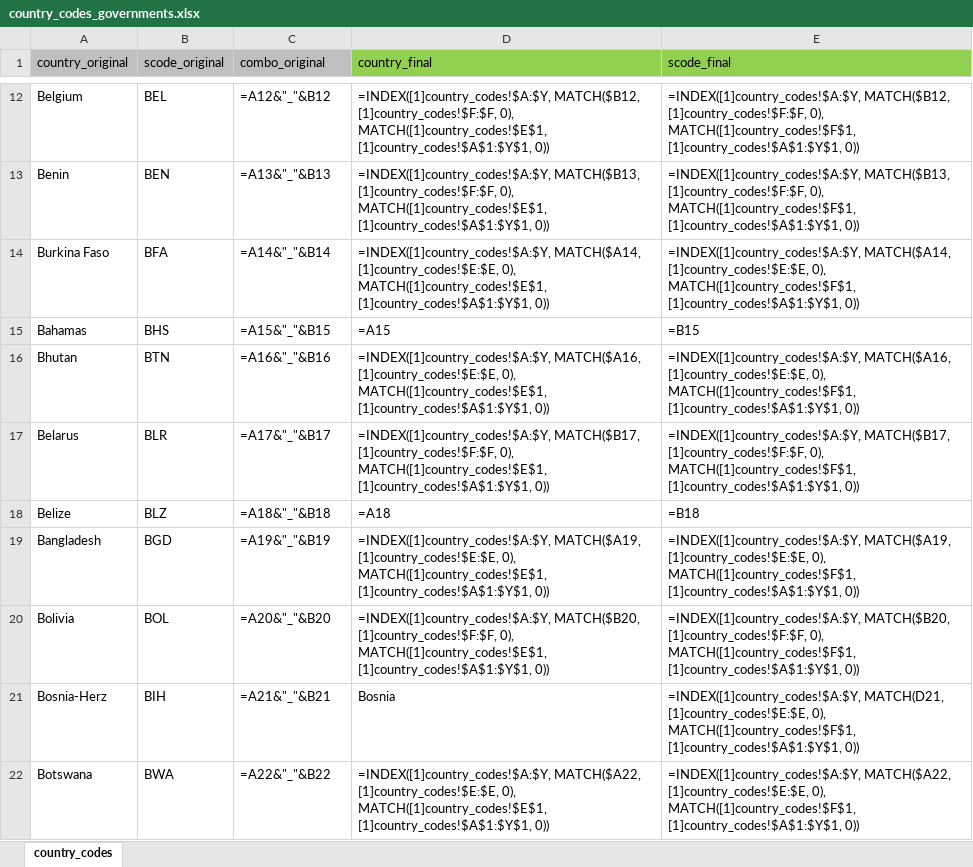
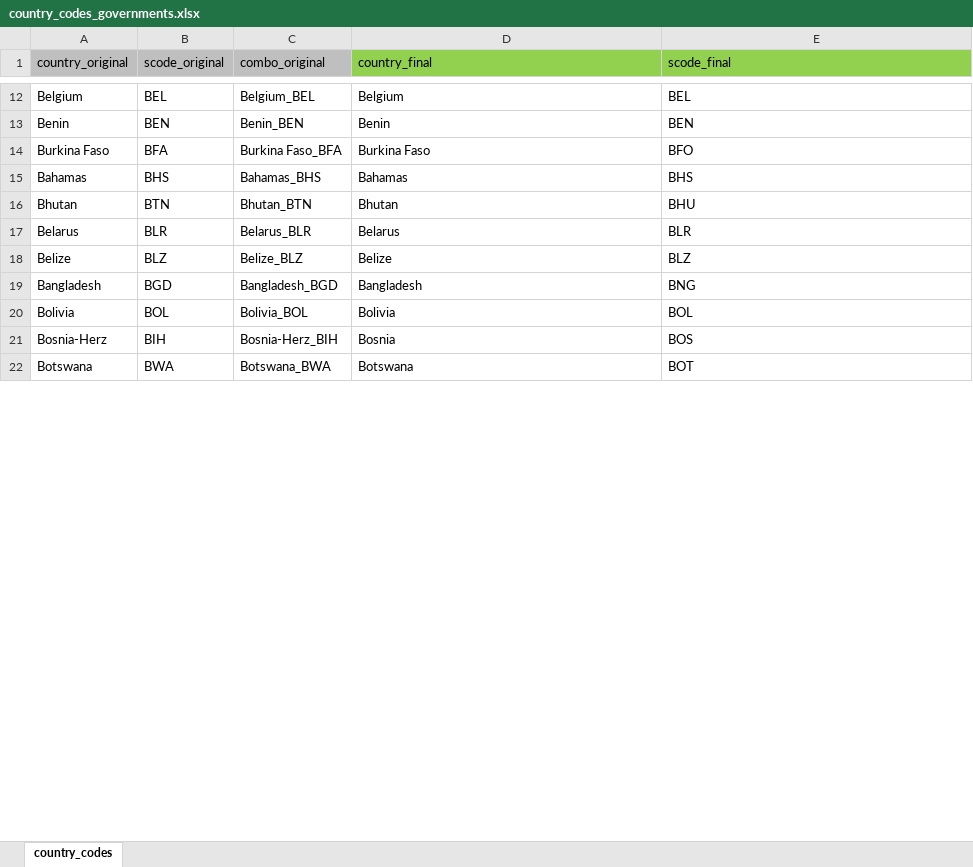
Before and after one commit to sethnlewis/Predicting-Political-Revolutions, an Excel workbook: src/country_codes_governments.xlsx, sheet country_codes, drawn as a sheet; only a part is shown, gaps mark what is left out; values as stored, in another font and other column widths than the file's, no borders; formulas are shown in place of their values; conditional formats not drawn; the diff covers the shown part only; the diff names each change by its address in the sheet, - before the commit and + after, or states it on an @@ line.

```diff
--- a/src/country_codes_governments.xlsx (sheet country_codes)
+++ b/src/country_codes_governments.xlsx (sheet country_codes)
-C12 (combo_original): =A12&"_"&B12
+C12 (combo_original): Belgium_BEL
-D12 (country_final): =INDEX([1]country_codes!$A:$Y, MATCH($B12, [1]country_codes!$F:$F, 0), MATCH([1]country_codes!$E$1, [1]country_codes!$A$1:$Y$1, 0))
+D12 (country_final): Belgium
-E12 (scode_final): =INDEX([1]country_codes!$A:$Y, MATCH($B12, [1]country_codes!$F:$F, 0), MATCH([1]country_codes!$F$1, [1]country_codes!$A$1:$Y$1, 0))
+E12 (scode_final): BEL
-C13 (combo_original): =A13&"_"&B13
+C13 (combo_original): Benin_BEN
-D13 (country_final): =INDEX([1]country_codes!$A:$Y, MATCH($B13, [1]country_codes!$F:$F, 0), MATCH([1]country_codes!$E$1, [1]country_codes!$A$1:$Y$1, 0))
+D13 (country_final): Benin
-E13 (scode_final): =INDEX([1]country_codes!$A:$Y, MATCH($B13, [1]country_codes!$F:$F, 0), MATCH([1]country_codes!$F$1, [1]country_codes!$A$1:$Y$1, 0))
+E13 (scode_final): BEN
-C14 (combo_original): =A14&"_"&B14
+C14 (combo_original): Burkina Faso_BFA
-D14 (country_final): =INDEX([1]country_codes!$A:$Y, MATCH($A14, [1]country_codes!$E:$E, 0), MATCH([1]country_codes!$E$1, [1]country_codes!$A$1:$Y$1, 0))
+D14 (country_final): Burkina Faso
-E14 (scode_final): =INDEX([1]country_codes!$A:$Y, MATCH($A14, [1]country_codes!$E:$E, 0), MATCH([1]country_codes!$F$1, [1]country_codes!$A$1:$Y$1, 0))
+E14 (scode_final): BFO
-C15 (combo_original): =A15&"_"&B15
+C15 (combo_original): Bahamas_BHS
-D15 (country_final): =A15
+D15 (country_final): Bahamas
-E15 (scode_final): =B15
+E15 (scode_final): BHS
-C16 (combo_original): =A16&"_"&B16
+C16 (combo_original): Bhutan_BTN
-D16 (country_final): =INDEX([1]country_codes!$A:$Y, MATCH($A16, [1]country_codes!$E:$E, 0), MATCH([1]country_codes!$E$1, [1]country_codes!$A$1:$Y$1, 0))
+D16 (country_final): Bhutan
-E16 (scode_final): =INDEX([1]country_codes!$A:$Y, MATCH($A16, [1]country_codes!$E:$E, 0), MATCH([1]country_codes!$F$1, [1]country_codes!$A$1:$Y$1, 0))
+E16 (scode_final): BHU
-C17 (combo_original): =A17&"_"&B17
+C17 (combo_original): Belarus_BLR
-D17 (country_final): =INDEX([1]country_codes!$A:$Y, MATCH($B17, [1]country_codes!$F:$F, 0), MATCH([1]country_codes!$E$1, [1]country_codes!$A$1:$Y$1, 0))
+D17 (country_final): Belarus
-E17 (scode_final): =INDEX([1]country_codes!$A:$Y, MATCH($B17, [1]country_codes!$F:$F, 0), MATCH([1]country_codes!$F$1, [1]country_codes!$A$1:$Y$1, 0))
+E17 (scode_final): BLR
-C18 (combo_original): =A18&"_"&B18
+C18 (combo_original): Belize_BLZ
-D18 (country_final): =A18
+D18 (country_final): Belize
-E18 (scode_final): =B18
+E18 (scode_final): BLZ
-C19 (combo_original): =A19&"_"&B19
+C19 (combo_original): Bangladesh_BGD
-D19 (country_final): =INDEX([1]country_codes!$A:$Y, MATCH($A19, [1]country_codes!$E:$E, 0), MATCH([1]country_codes!$E$1, [1]country_codes!$A$1:$Y$1, 0))
+D19 (country_final): Bangladesh
-E19 (scode_final): =INDEX([1]country_codes!$A:$Y, MATCH($A19, [1]country_codes!$E:$E, 0), MATCH([1]country_codes!$F$1, [1]country_codes!$A$1:$Y$1, 0))
+E19 (scode_final): BNG
-C20 (combo_original): =A20&"_"&B20
+C20 (combo_original): Bolivia_BOL
-D20 (country_final): =INDEX([1]country_codes!$A:$Y, MATCH($B20, [1]country_codes!$F:$F, 0), MATCH([1]country_codes!$E$1, [1]country_codes!$A$1:$Y$1, 0))
+D20 (country_final): Bolivia
-E20 (scode_final): =INDEX([1]country_codes!$A:$Y, MATCH($B20, [1]country_codes!$F:$F, 0), MATCH([1]country_codes!$F$1, [1]country_codes!$A$1:$Y$1, 0))
+E20 (scode_final): BOL
-C21 (combo_original): =A21&"_"&B21
+C21 (combo_original): Bosnia-Herz_BIH
-E21 (scode_final): =INDEX([1]country_codes!$A:$Y, MATCH(D21, [1]country_codes!$E:$E, 0), MATCH([1]country_codes!$F$1, [1]country_codes!$A$1:$Y$1, 0))
+E21 (scode_final): BOS
-C22 (combo_original): =A22&"_"&B22
+C22 (combo_original): Botswana_BWA
-D22 (country_final): =INDEX([1]country_codes!$A:$Y, MATCH($A22, [1]country_codes!$E:$E, 0), MATCH([1]country_codes!$E$1, [1]country_codes!$A$1:$Y$1, 0))
+D22 (country_final): Botswana
-E22 (scode_final): =INDEX([1]country_codes!$A:$Y, MATCH($A22, [1]country_codes!$E:$E, 0), MATCH([1]country_codes!$F$1, [1]country_codes!$A$1:$Y$1, 0))
+E22 (scode_final): BOT
```
Also changed, not shown: 492 edited cells elsewhere in this sheet, src/country_codes_protests.xlsx, src/country_codes_regimes.xlsx.
